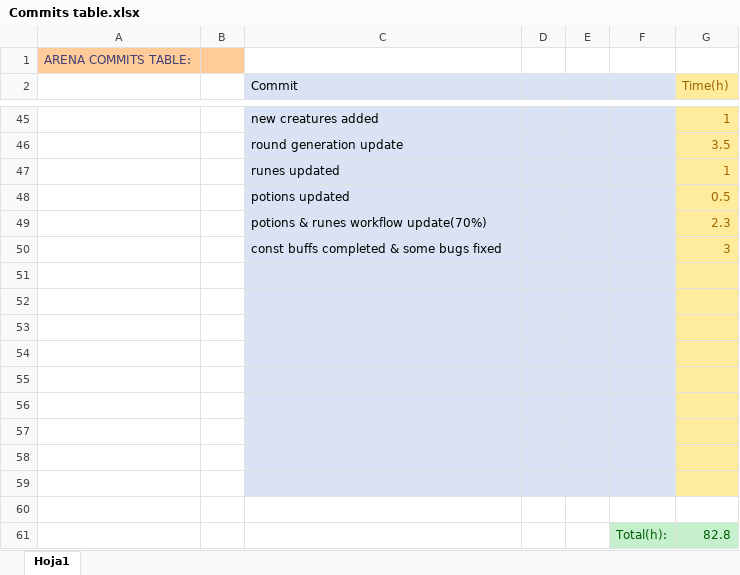
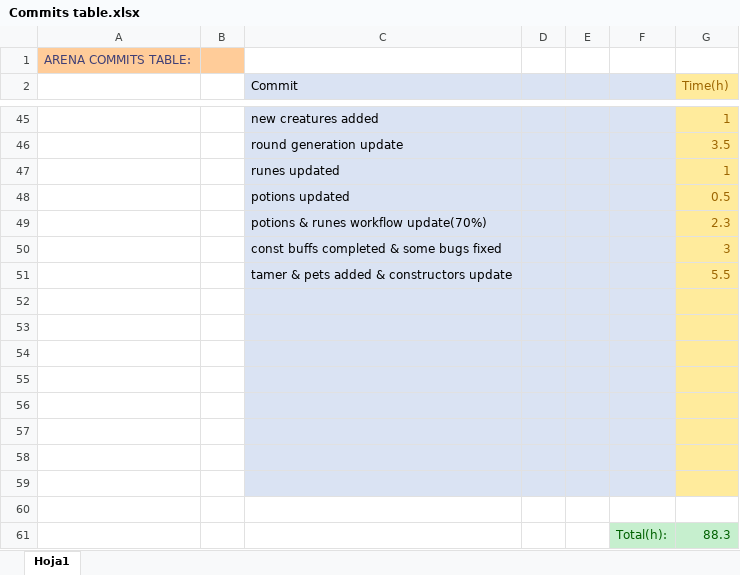
Before and after one commit to ferranmartinvila/ARENA, an Excel workbook: Arena_Data/Commits table.xlsx, sheet Hoja1, drawn as a sheet; only a part is shown, gaps mark what is left out; values as stored, in another font and other column widths than the file's, no borders; removed rows and columns are numbered as before the commit, all else as after; the diff names each change by its address in the sheet, - before the commit and + after, or states it on an @@ line.

Commit message:
tamer & pets added & constructors update

```diff
--- a/Arena_Data/Commits table.xlsx (sheet Hoja1)
+++ b/Arena_Data/Commits table.xlsx (sheet Hoja1)
+row 51:  |  | tamer & pets added & constructors update |  |  |  | 5.5
-C60:F60 fill: #DAE3F3
+C60:F60 fill: none
-G60 fill: #FFEB9C
+G60 fill: none
-row 61: (empty)
+row 61:  |  |  |  |  | Total(h): | 88.3
-F61:G61 fill: none
+F61:G61 fill: #C6EFCE
-row 61:  |  |  |  |  | Total(h): | 82.8
```
Also changed, not shown: 15 other files.
